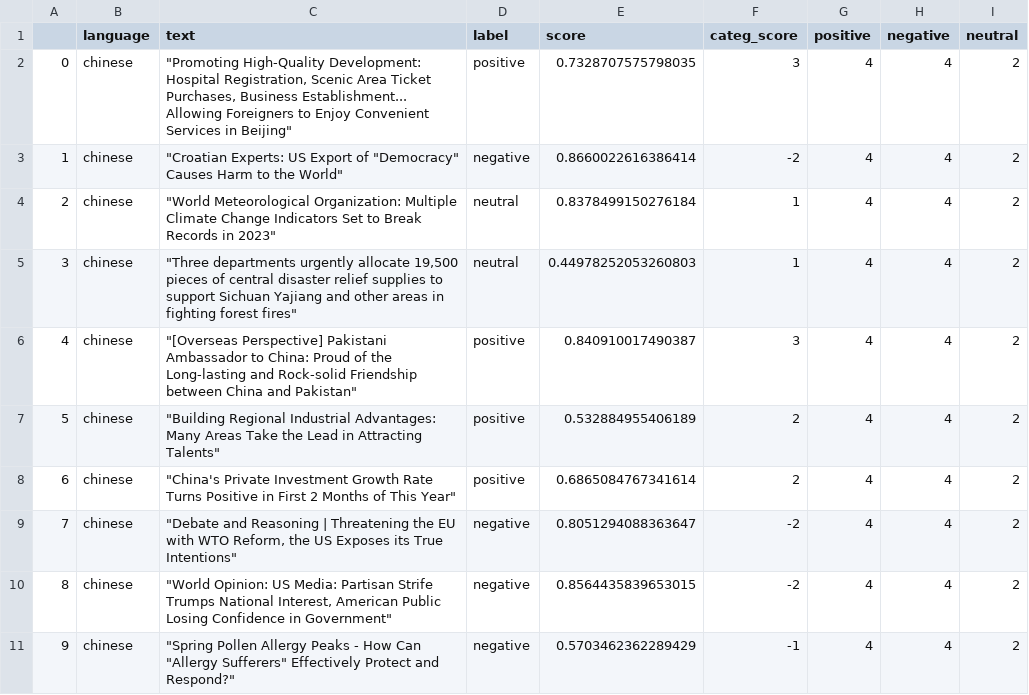
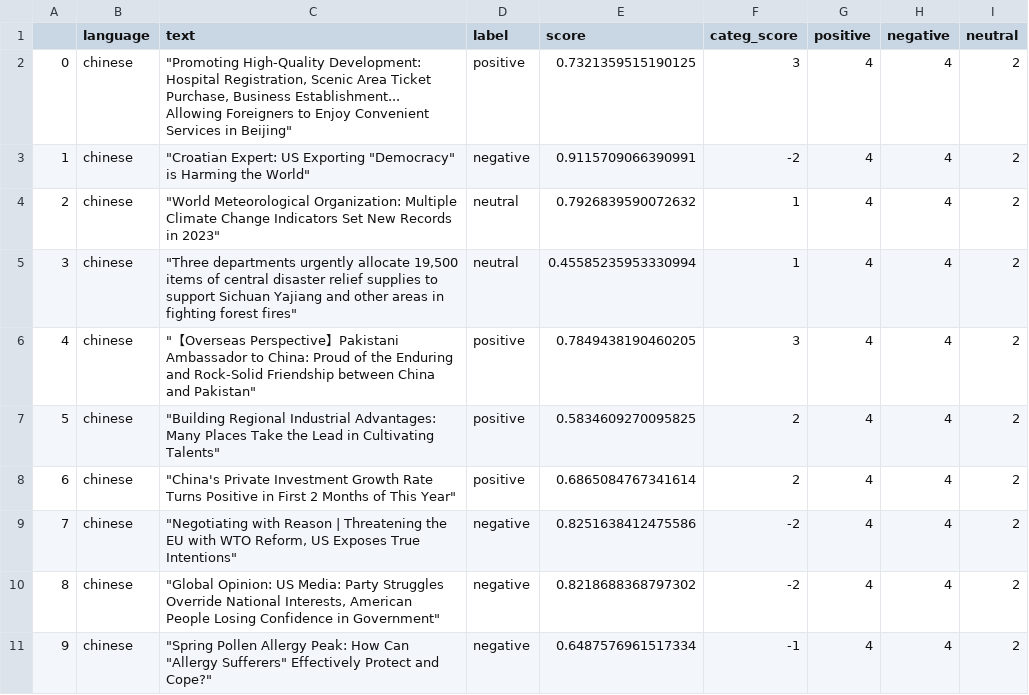
Before and after one commit to mfhan/translatenews, a CSV file: chinese.csv, drawn as a sheet.

```diff
--- a/chinese.csv
+++ b/chinese.csv
@@ -1,11 +1,11 @@
 ,language,text,label,score,categ_score,positive,negative,neutral
-0,chinese,"""Promoting High-Quality Development: Hospital Registration, Scenic Area Ticket Purchases, Business Establishment... Allowing Foreigners to Enjoy Convenient Services in Beijing""",positive,0.7328707575798035,3,4,4,2
-1,chinese,"""Croatian Experts: US Export of ""Democracy"" Causes Harm to the World""",negative,0.8660022616386414,-2,4,4,2
-2,chinese,"""World Meteorological Organization: Multiple Climate Change Indicators Set to Break Records in 2023""",neutral,0.8378499150276184,1,4,4,2
-3,chinese,"""Three departments urgently allocate 19,500 pieces of central disaster relief supplies to support Sichuan Yajiang and other areas in fighting forest fires""",neutral,0.44978252053260803,1,4,4,2
-4,chinese,"""[Overseas Perspective] Pakistani Ambassador to China: Proud of the Long-lasting and Rock-solid Friendship between China and Pakistan""",positive,0.840910017490387,3,4,4,2
-5,chinese,"""Building Regional Industrial Advantages: Many Areas Take the Lead in Attracting Talents""",positive,0.532884955406189,2,4,4,2
+0,chinese,"""Promoting High-Quality Development: Hospital Registration, Scenic Area Ticket Purchase, Business Establishment... Allowing Foreigners to Enjoy Convenient Services in Beijing""",positive,0.7321359515190125,3,4,4,2
+1,chinese,"""Croatian Expert: US Exporting ""Democracy"" is Harming the World""",negative,0.9115709066390991,-2,4,4,2
+2,chinese,"""World Meteorological Organization: Multiple Climate Change Indicators Set New Records in 2023""",neutral,0.7926839590072632,1,4,4,2
+3,chinese,"""Three departments urgently allocate 19,500 items of central disaster relief supplies to support Sichuan Yajiang and other areas in fighting forest fires""",neutral,0.45585235953330994,1,4,4,2
+4,chinese,"""【Overseas Perspective】Pakistani Ambassador to China: Proud of the Enduring and Rock-Solid Friendship between China and Pakistan""",positive,0.7849438190460205,3,4,4,2
+5,chinese,"""Building Regional Industrial Advantages: Many Places Take the Lead in Cultivating Talents""",positive,0.5834609270095825,2,4,4,2
 6,chinese,"""China's Private Investment Growth Rate Turns Positive in First 2 Months of This Year""",positive,0.6865084767341614,2,4,4,2
-7,chinese,"""Debate and Reasoning | Threatening the EU with WTO Reform, the US Exposes its True Intentions""",negative,0.8051294088363647,-2,4,4,2
-8,chinese,"""World Opinion: US Media: Partisan Strife Trumps National Interest, American Public Losing Confidence in Government""",negative,0.8564435839653015,-2,4,4,2
-9,chinese,"""Spring Pollen Allergy Peaks - How Can ""Allergy Sufferers"" Effectively Protect and Respond?""",negative,0.5703462362289429,-1,4,4,2
+7,chinese,"""Negotiating with Reason | Threatening the EU with WTO Reform, US Exposes True Intentions""",negative,0.8251638412475586,-2,4,4,2
+8,chinese,"""Global Opinion: US Media: Party Struggles Override National Interests, American People Losing Confidence in Government""",negative,0.8218688368797302,-2,4,4,2
+9,chinese,"""Spring Pollen Allergy Peak: How Can ""Allergy Sufferers"" Effectively Protect and Cope?""",negative,0.6487576961517334,-1,4,4,2
```
